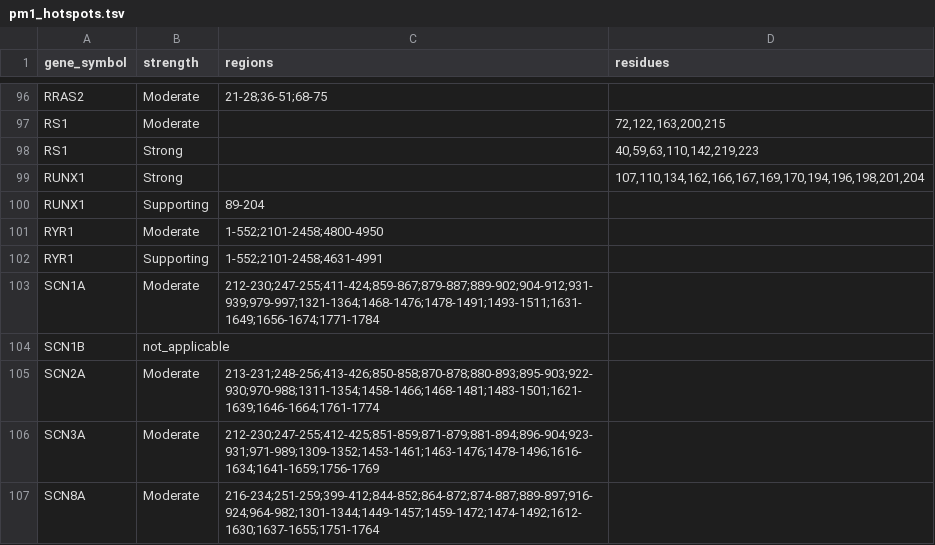
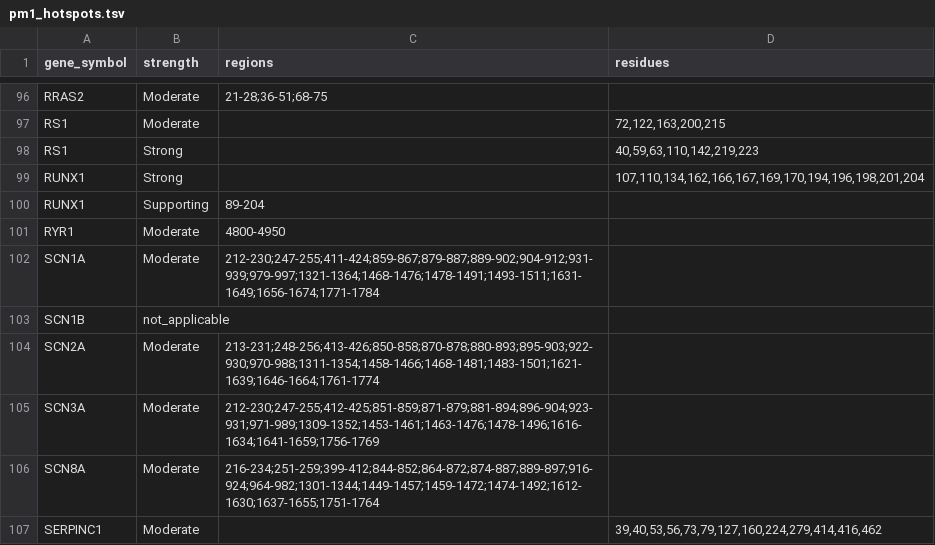
Before and after one commit to hnakahara/HUVar, a TSV file: resources/shared/pm1_hotspots.tsv, drawn as a sheet; only a part is shown, gaps mark what is left out; the shorter side is filled out with more unchanged rows.

Commit message:
fix(pm1): restrict RYR1 PM1 to pore/transmembrane region 4800-4950
GN150/GN179 limit RYR1 PM1_Moderate to the pore/transmembrane region
(aa 4800-4950). The mined table had merged the older Malignant Hyperthermia
VCEP (GN012) broad regions (1-552, 2101-2458, C-terminal), so missense
variants such as residue 330 falsely earned PM1. Add a _CURATED_EXCLUSIVE
set that drops all mined RYR1 rows before applying the curated 4800-4950
Moderate entry; the GN012 Supporting tier is removed too.

```diff
--- a/resources/shared/pm1_hotspots.tsv
+++ b/resources/shared/pm1_hotspots.tsv
@@ -100,4 +100,3 @@ RUNX1	Strong		107,110,134,162,166,167,169,170,194,196,198,201,204
 RUNX1	Supporting	89-204	
-RYR1	Moderate	1-552;2101-2458;4800-4950	
-RYR1	Supporting	1-552;2101-2458;4631-4991	
+RYR1	Moderate	4800-4950	
 SCN1A	Moderate	212-230;247-255;411-424;859-867;879-887;889-902;904-912;931-939;979-997;1321-1364;1468-1476;1478-1491;1493-1511;1631-1649;1656-1674;1771-1784	
```
Also changed, not shown: 2 other files.
